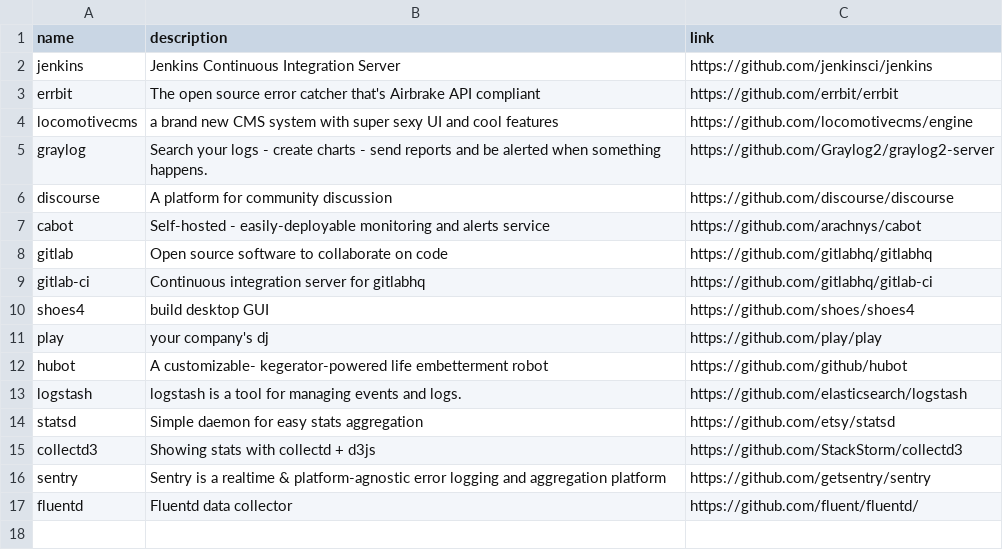
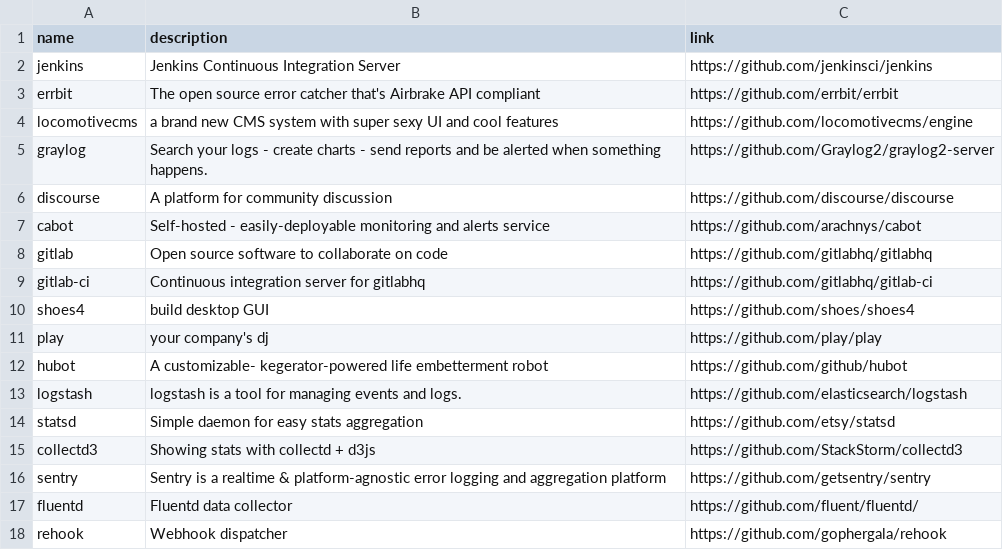
Before and after one commit to gregory/jouets, a CSV file: servers.csv, drawn as a sheet; the diff names each change by its address in the sheet, - before the commit and + after, or states it on an @@ line.

Commit message:
Update servers.csv

```diff
--- a/servers.csv
+++ b/servers.csv
+row 18: rehook | Webhook dispatcher | https://github.com/gophergala/rehook
```
